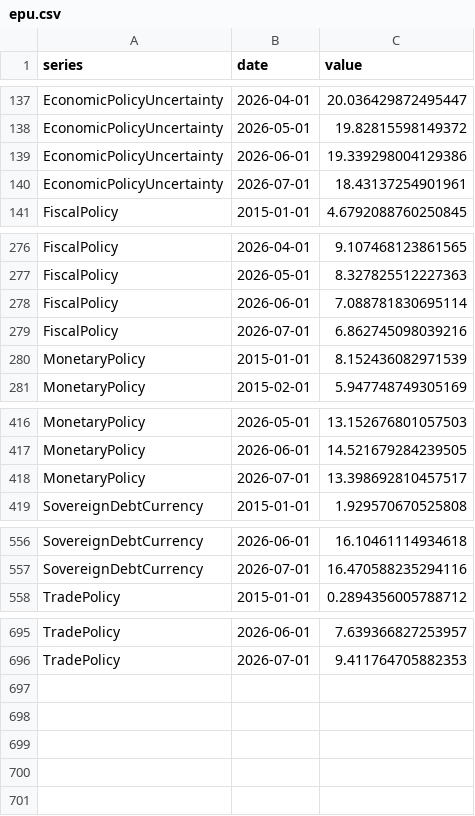
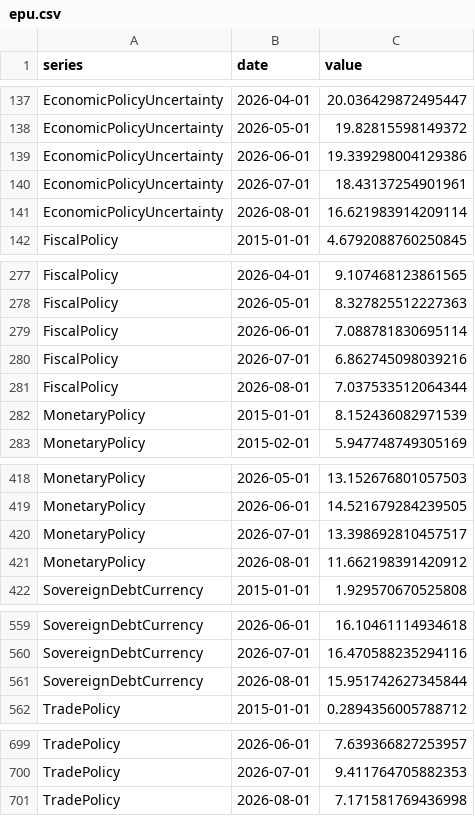
Before and after one commit to adentler1/MonitoringMexico, a CSV file: feed/epu.csv, drawn as a sheet; only a part is shown, gaps mark what is left out.

Commit message:
Update feed/epu.csv - 2026-09-01

```diff
--- a/feed/epu.csv
+++ b/feed/epu.csv
@@ -140,2 +140,3 @@ EconomicPolicyUncertainty,2026-06-01,19.339298004129386
 EconomicPolicyUncertainty,2026-07-01,18.43137254901961
+EconomicPolicyUncertainty,2026-08-01,16.621983914209114
 FiscalPolicy,2015-01-01,4.6792088760250845
@@ -279,2 +280,3 @@ FiscalPolicy,2026-06-01,7.088781830695114
 FiscalPolicy,2026-07-01,6.862745098039216
+FiscalPolicy,2026-08-01,7.037533512064344
 MonetaryPolicy,2015-01-01,8.152436082971539
@@ -418,2 +420,3 @@ MonetaryPolicy,2026-06-01,14.521679284239505
 MonetaryPolicy,2026-07-01,13.398692810457517
+MonetaryPolicy,2026-08-01,11.662198391420912
 SovereignDebtCurrency,2015-01-01,1.929570670525808
@@ -557,2 +560,3 @@ SovereignDebtCurrency,2026-06-01,16.10461114934618
 SovereignDebtCurrency,2026-07-01,16.470588235294116
+SovereignDebtCurrency,2026-08-01,15.951742627345844
 TradePolicy,2015-01-01,0.2894356005788712
@@ -696 +700,2 @@ TradePolicy,2026-06-01,7.639366827253957
 TradePolicy,2026-07-01,9.411764705882353
+TradePolicy,2026-08-01,7.171581769436998
```
